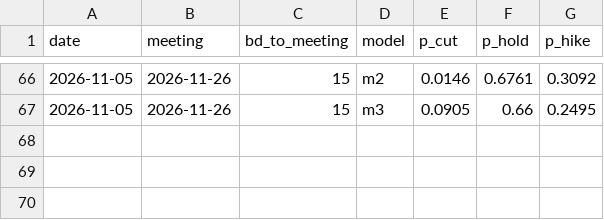
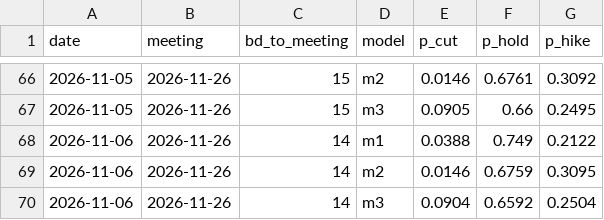
Before and after one commit to raspos/bokwatch, a CSV file: data/decision_log.csv, drawn as a sheet; only a part is shown, gaps mark what is left out; the diff names each change by its address in the sheet, - before the commit and + after, or states it on an @@ line.

```diff
--- a/data/decision_log.csv
+++ b/data/decision_log.csv
+row 68: 2026-11-06 | 2026-11-26 | 14 | m1 | 0.0388 | 0.749 | 0.2122
+row 69: 2026-11-06 | 2026-11-26 | 14 | m2 | 0.0146 | 0.6759 | 0.3095
+row 70: 2026-11-06 | 2026-11-26 | 14 | m3 | 0.0904 | 0.6592 | 0.2504
```
Also changed, not shown: data/awm_log.csv, data/futures.csv, 29 other files.
